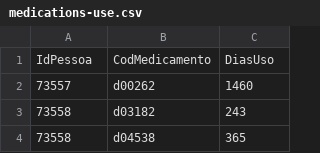
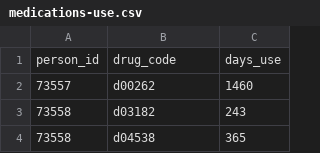
Before and after one commit to santanche/lab2learn, a CSV file: data/nhanes/medications-use.csv, drawn as a sheet; only a part is shown.

```diff
--- a/data/nhanes/medications-use.csv
+++ b/data/nhanes/medications-use.csv
@@ -1,2 +1,2 @@
-IdPessoa,CodMedicamento,DiasUso
+person_id,drug_code,days_use
 73557,d00262,1460
```
Also changed, not shown: data/nhanes/demographic-person.csv, data/nhanes/medications-drug.csv, 1 other file.
